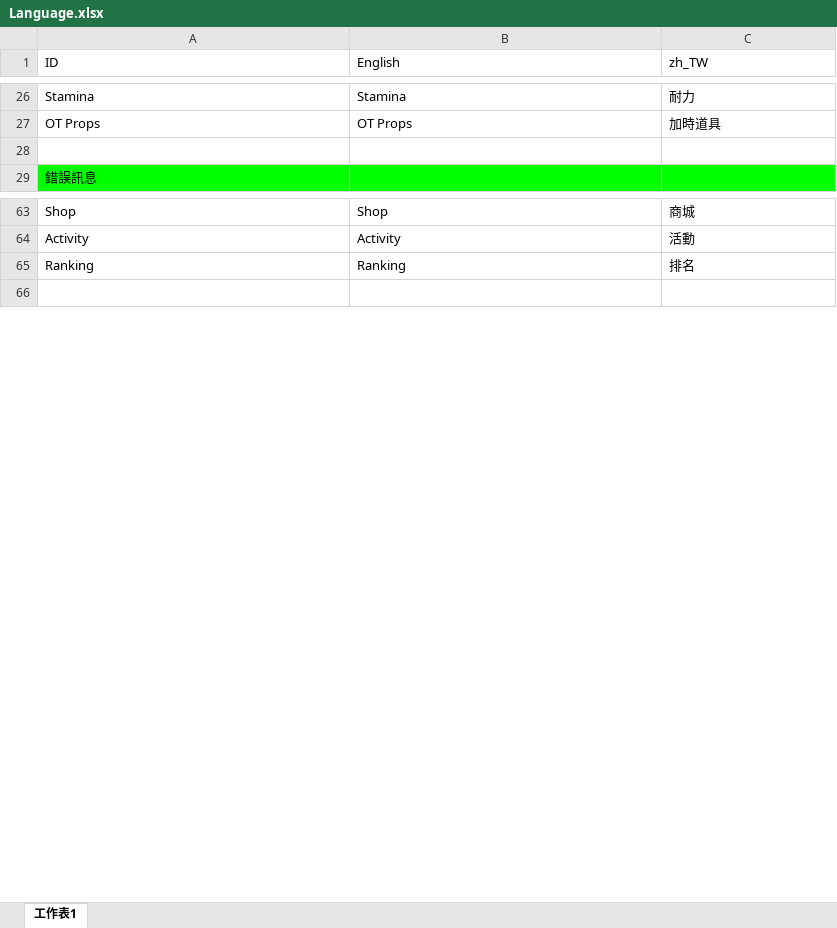
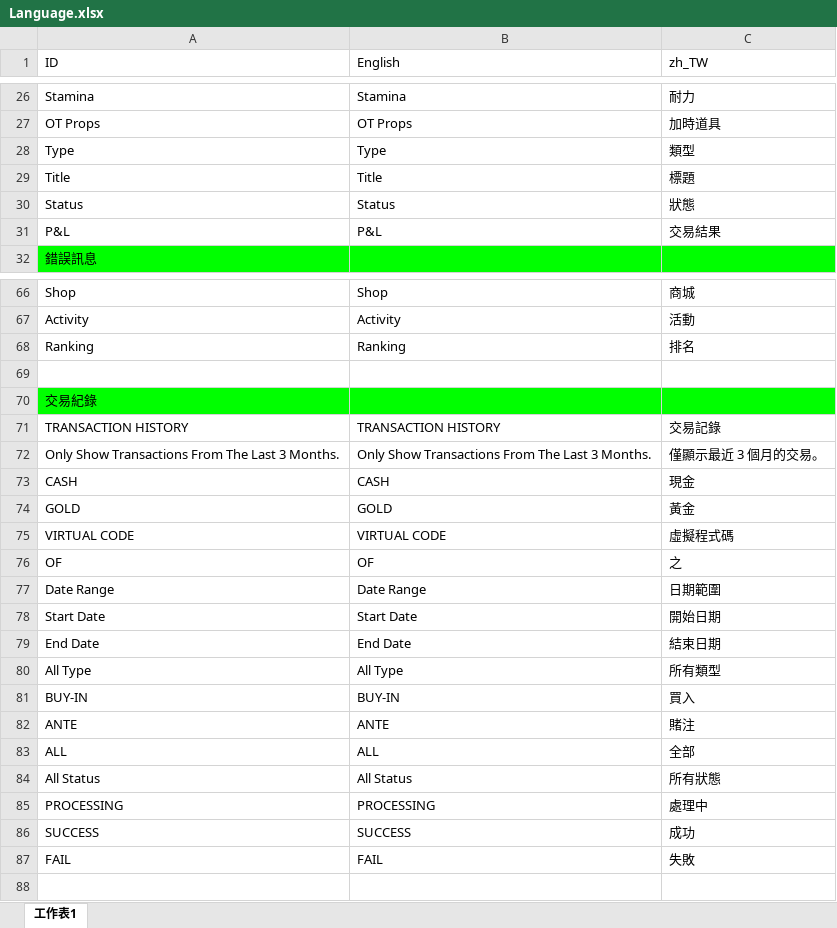
Before and after one commit to wu11158001/Kooco_TexasHoldem, an Excel workbook: Kooco_TexasHoldem/Assets/Resources/Language/Language.xlsx, sheet 工作表1, drawn as a sheet; only a part is shown, gaps mark what is left out; values as stored, in another font and other column widths than the file's, no borders; charts and pictures not drawn; the diff names each change by its address in the sheet, - before the commit and + after, or states it on an @@ line.

Commit message:
*TransactionHistoryView多語言設置

```diff
--- a/Kooco_TexasHoldem/Assets/Resources/Language/Language.xlsx (sheet 工作表1)
+++ b/Kooco_TexasHoldem/Assets/Resources/Language/Language.xlsx (sheet 工作表1)
-row 28: (empty)
+row 28: Type | Type | 類型
+row 29: Title | Title | 標題
+row 30: Status | Status | 狀態
+row 31: P&L | P&L | 交易結果
+row 69: (empty)
+row 70: 交易紀錄
+row 71: TRANSACTION HISTORY | TRANSACTION HISTORY | 交易記錄
+row 72: Only Show Transactions From The Last 3 Months. | Only Show Transactions From The Last 3 Months. | 僅顯示最近 3 個月的交易。
+row 73: CASH | CASH | 現金
+row 74: GOLD | GOLD | 黃金
+row 75: VIRTUAL CODE | VIRTUAL CODE | 虛擬程式碼
+row 76: OF | OF | 之
+row 77: Date Range | Date Range | 日期範圍
+row 78: Start Date | Start Date | 開始日期
+row 79: End Date | End Date | 結束日期
+row 80: All Type | All Type | 所有類型
+row 81: BUY-IN | BUY-IN | 買入
+row 82: ANTE | ANTE | 賭注
+row 83: ALL | ALL | 全部
+row 84: All Status | All Status | 所有狀態
+row 85: PROCESSING | PROCESSING | 處理中
+row 86: SUCCESS | SUCCESS | 成功
+row 87: FAIL | FAIL | 失敗
```
Also changed, not shown: 4 other files.
